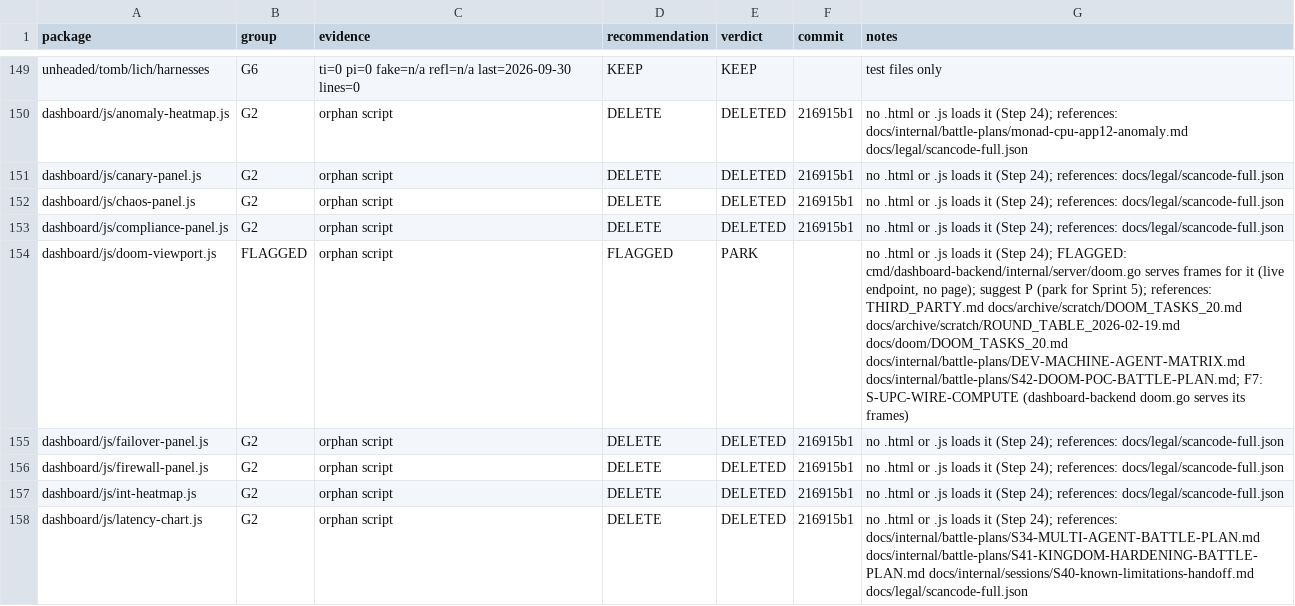
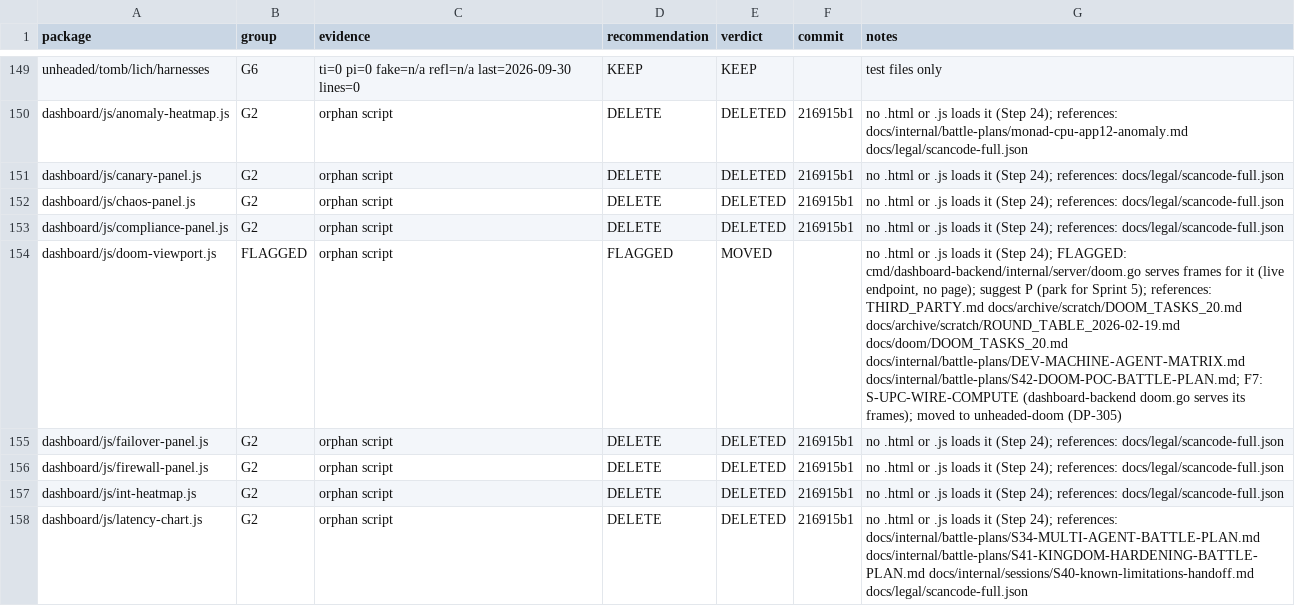
Before and after one commit to unheaded/unheaded, a TSV file: docs/sweeps/REAL-STEEL-UNREACHED.tsv, drawn as a sheet; only a part is shown, gaps mark what is left out.

```diff
--- a/docs/sweeps/REAL-STEEL-UNREACHED.tsv
+++ b/docs/sweeps/REAL-STEEL-UNREACHED.tsv
@@ -153,3 +153,3 @@ dashboard/js/chaos-panel.js	G2	orphan script	DELETE	DELETED	216915b1	no .html or
 dashboard/js/compliance-panel.js	G2	orphan script	DELETE	DELETED	216915b1	no .html or .js loads it (Step 24); references: docs/legal/scancode-full.json
-dashboard/js/doom-viewport.js	FLAGGED	orphan script	FLAGGED	PARK		no .html or .js loads it (Step 24); FLAGGED: cmd/dashboard-backend/internal/server/doom.go serves frames for it (live endpoint, no page); suggest P (park for Sprint 5); references: THIRD_PARTY.md docs/archive/scratch/DOOM_TASKS_20.md docs/archive/scratch/ROUND_TABLE_2026-02-19.md docs/doom/DOOM_TASKS_20.md docs/internal/battle-plans/DEV-MACHINE-AGENT-MATRIX.md docs/internal/battle-plans/S42-DOOM-POC-BATTLE-PLAN.md; F7: S-UPC-WIRE-COMPUTE (dashboard-backend doom.go serves its frames)
+dashboard/js/doom-viewport.js	FLAGGED	orphan script	FLAGGED	MOVED		no .html or .js loads it (Step 24); FLAGGED: cmd/dashboard-backend/internal/server/doom.go serves frames for it (live endpoint, no page); suggest P (park for Sprint 5); references: THIRD_PARTY.md docs/archive/scratch/DOOM_TASKS_20.md docs/archive/scratch/ROUND_TABLE_2026-02-19.md docs/doom/DOOM_TASKS_20.md docs/internal/battle-plans/DEV-MACHINE-AGENT-MATRIX.md docs/internal/battle-plans/S42-DOOM-POC-BATTLE-PLAN.md; F7: S-UPC-WIRE-COMPUTE (dashboard-backend doom.go serves its frames); moved to unheaded-doom (DP-305)
 dashboard/js/failover-panel.js	G2	orphan script	DELETE	DELETED	216915b1	no .html or .js loads it (Step 24); references: docs/legal/scancode-full.json
```
Also changed, not shown: docs/policy/hadolint-baseline.tsv, docs/policy/trivy-misconfig-baseline.tsv, 10 other files.
